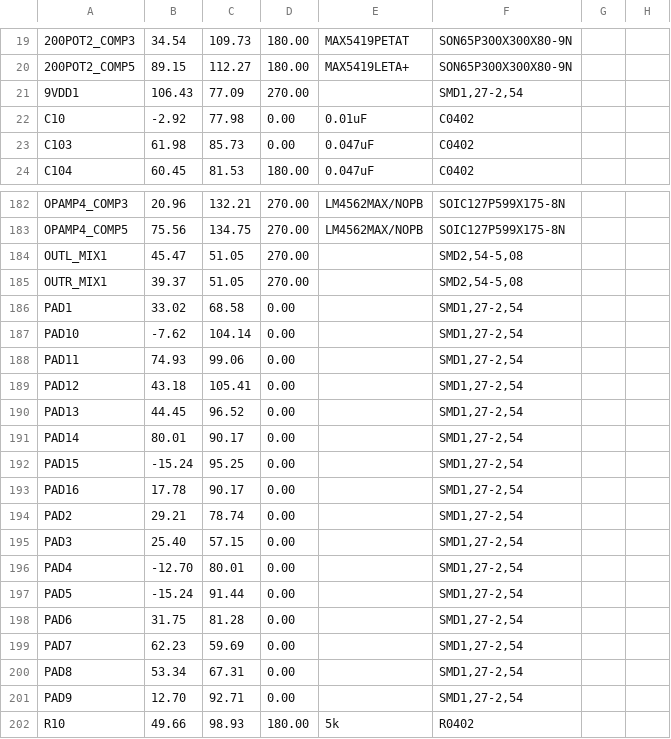
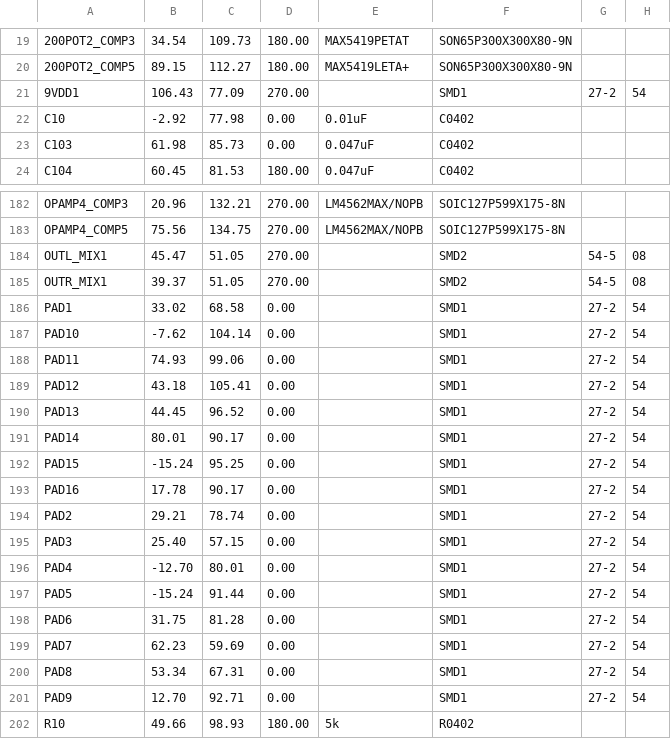
Before and after one commit to garylaski/vme1-eagle, a CSV file: gerber/CAMOutputs/Assembly/PnP_combined-v2_front.csv, drawn as a sheet; only a part is shown, gaps mark what is left out; the diff covers the shown part only.

```diff
--- a/gerber/CAMOutputs/Assembly/PnP_combined-v2_front.csv
+++ b/gerber/CAMOutputs/Assembly/PnP_combined-v2_front.csv
@@ -21 +21 @@
-"9VDD1", "106.43", "77.09", "270.00", "", "SMD1,27-2,54"
+9VDD1, 106.43, 77.09, 270.00, , SMD1,27-2,54
@@ -184,18 +184,18 @@
-"OUTL_MIX1", "45.47", "51.05", "270.00", "", "SMD2,54-5,08"
-"OUTR_MIX1", "39.37", "51.05", "270.00", "", "SMD2,54-5,08"
-"PAD1", "33.02", "68.58", "0.00", "", "SMD1,27-2,54"
-"PAD10", "-7.62", "104.14", "0.00", "", "SMD1,27-2,54"
-"PAD11", "74.93", "99.06", "0.00", "", "SMD1,27-2,54"
-"PAD12", "43.18", "105.41", "0.00", "", "SMD1,27-2,54"
-"PAD13", "44.45", "96.52", "0.00", "", "SMD1,27-2,54"
-"PAD14", "80.01", "90.17", "0.00", "", "SMD1,27-2,54"
-"PAD15", "-15.24", "95.25", "0.00", "", "SMD1,27-2,54"
-"PAD16", "17.78", "90.17", "0.00", "", "SMD1,27-2,54"
-"PAD2", "29.21", "78.74", "0.00", "", "SMD1,27-2,54"
-"PAD3", "25.40", "57.15", "0.00", "", "SMD1,27-2,54"
-"PAD4", "-12.70", "80.01", "0.00", "", "SMD1,27-2,54"
-"PAD5", "-15.24", "91.44", "0.00", "", "SMD1,27-2,54"
-"PAD6", "31.75", "81.28", "0.00", "", "SMD1,27-2,54"
-"PAD7", "62.23", "59.69", "0.00", "", "SMD1,27-2,54"
-"PAD8", "53.34", "67.31", "0.00", "", "SMD1,27-2,54"
-"PAD9", "12.70", "92.71", "0.00", "", "SMD1,27-2,54"
+OUTL_MIX1, 45.47, 51.05, 270.00, , SMD2,54-5,08
+OUTR_MIX1, 39.37, 51.05, 270.00, , SMD2,54-5,08
+PAD1, 33.02, 68.58, 0.00, , SMD1,27-2,54
+PAD10, -7.62, 104.14, 0.00, , SMD1,27-2,54
+PAD11, 74.93, 99.06, 0.00, , SMD1,27-2,54
+PAD12, 43.18, 105.41, 0.00, , SMD1,27-2,54
+PAD13, 44.45, 96.52, 0.00, , SMD1,27-2,54
+PAD14, 80.01, 90.17, 0.00, , SMD1,27-2,54
+PAD15, -15.24, 95.25, 0.00, , SMD1,27-2,54
+PAD16, 17.78, 90.17, 0.00, , SMD1,27-2,54
+PAD2, 29.21, 78.74, 0.00, , SMD1,27-2,54
+PAD3, 25.40, 57.15, 0.00, , SMD1,27-2,54
+PAD4, -12.70, 80.01, 0.00, , SMD1,27-2,54
+PAD5, -15.24, 91.44, 0.00, , SMD1,27-2,54
+PAD6, 31.75, 81.28, 0.00, , SMD1,27-2,54
+PAD7, 62.23, 59.69, 0.00, , SMD1,27-2,54
+PAD8, 53.34, 67.31, 0.00, , SMD1,27-2,54
+PAD9, 12.70, 92.71, 0.00, , SMD1,27-2,54
```
Also changed, not shown: 33 edited cells elsewhere in this file, gerber/CAMOutputs/Assembly/PnP_combined-v2_back.csv, gerber/CAMOutputs/Assembly/combined-v2.csv, 7 other files.
